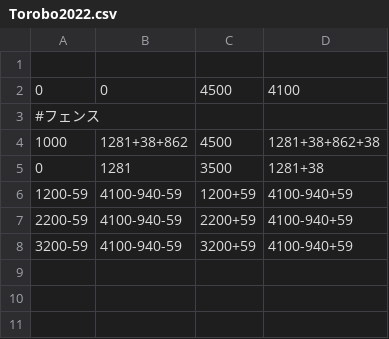
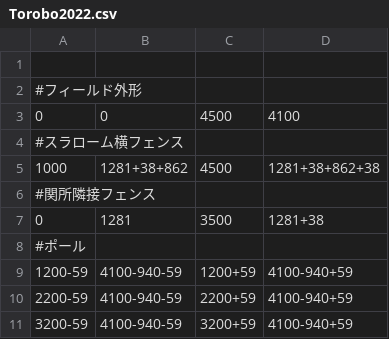
Before and after one commit to IshiharaNamazu/calc_route, a CSV file: Torobo2022.csv, drawn as a sheet.

```diff
--- a/Torobo2022.csv
+++ b/Torobo2022.csv
@@ -1,6 +1,9 @@
 
+#フィールド外形
 0,0,4500,4100
-#フェンス
+#スラローム横フェンス
 1000,1281+38+862,4500,1281+38+862+38
+#関所隣接フェンス
 0,1281,3500,1281+38
+#ポール
 1200-59,4100-940-59,1200+59,4100-940+59
```
Also changed, not shown: 3 other files.
